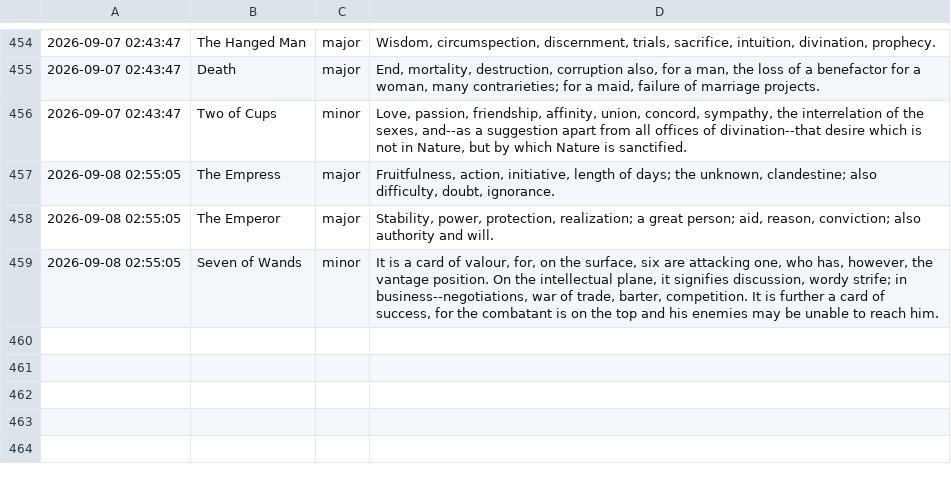
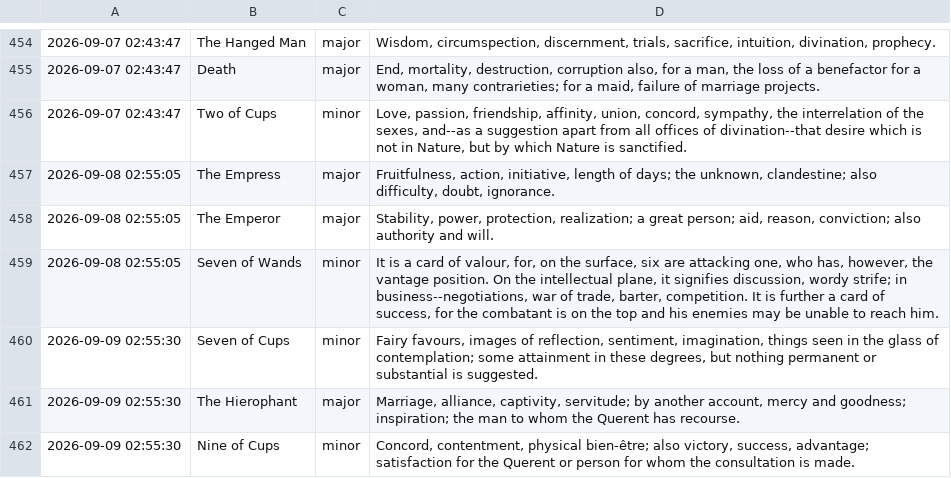
Before and after one commit to prakhar-upadhyay/Daily-Tarot-Scrapper, a CSV file: data_log.csv, drawn as a sheet; only a part is shown, gaps mark what is left out.

```diff
--- a/data_log.csv
+++ b/data_log.csv
@@ -459 +459,4 @@
 2026-09-08 02:55:05,Seven of Wands,minor,"It is a card of valour, for, on the surface, six are attacking one, who has, however, the vantage position. On the intellectual plane, it signifies discussion, wordy strife; in business--negotiations, war of trade, barter, competition. It is further a card of success, for the combatant is on the top and his enemies may be unable to reach him."
+2026-09-09 02:55:30,Seven of Cups,minor,"Fairy favours, images of reflection, sentiment, imagination, things seen in the glass of contemplation; some attainment in these degrees, but nothing permanent or substantial is suggested."
+2026-09-09 02:55:30,The Hierophant,major,"Marriage, alliance, captivity, servitude; by another account, mercy and goodness; inspiration; the man to whom the Querent has recourse."
+2026-09-09 02:55:30,Nine of Cups,minor,"Concord, contentment, physical bien-être; also victory, success, advantage; satisfaction for the Querent or person for whom the consultation is made."
```
